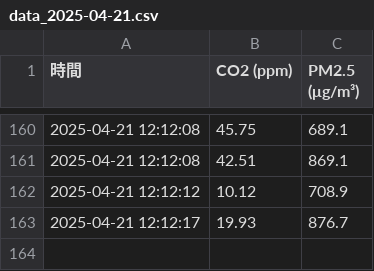
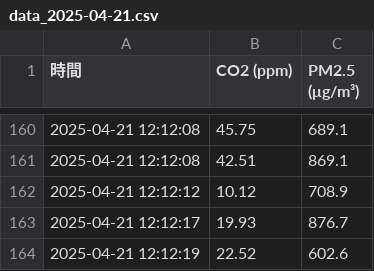
Before and after one commit to Sethjesus/JNC, a CSV file: data_2025-04-21.csv, drawn as a sheet; only a part is shown, gaps mark what is left out.

Commit message:
📈 自動更新 data_2025-04-21.csv 2025-04-21 12:12:19.358362

```diff
--- a/data_2025-04-21.csv
+++ b/data_2025-04-21.csv
@@ -163 +163,2 @@
 2025-04-21 12:12:17,19.93,876.7
+2025-04-21 12:12:19,22.52,602.6
```
